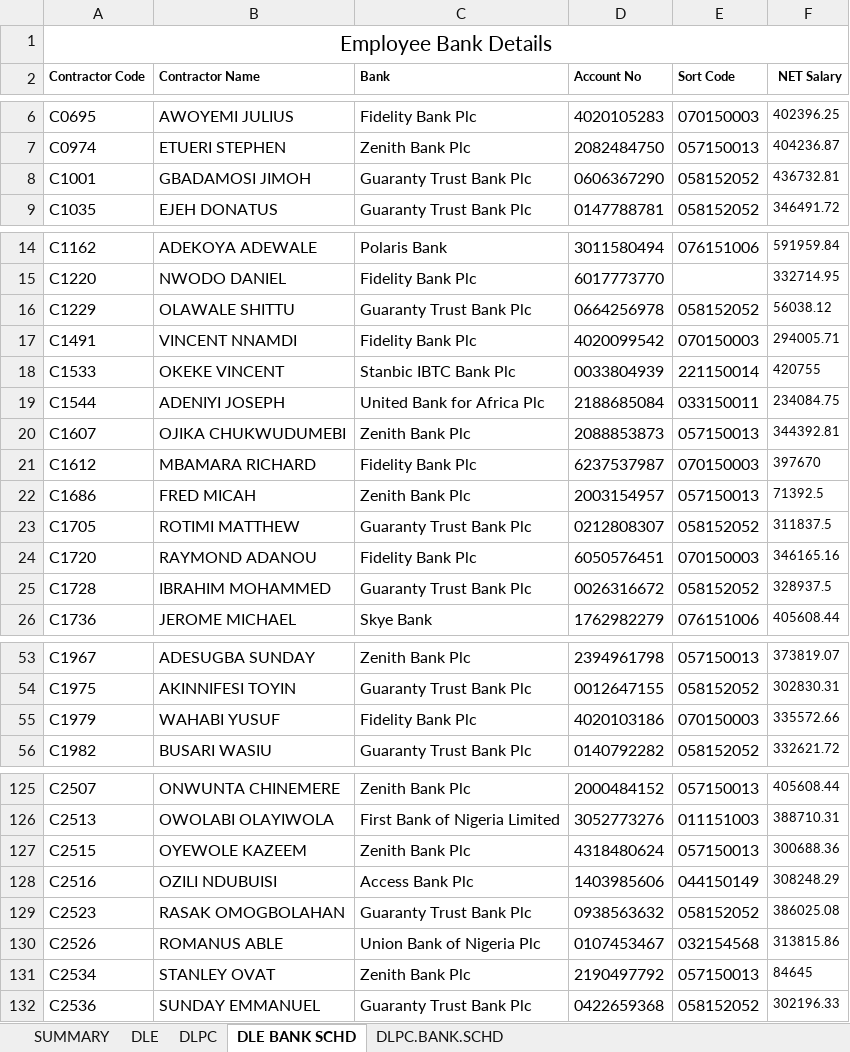
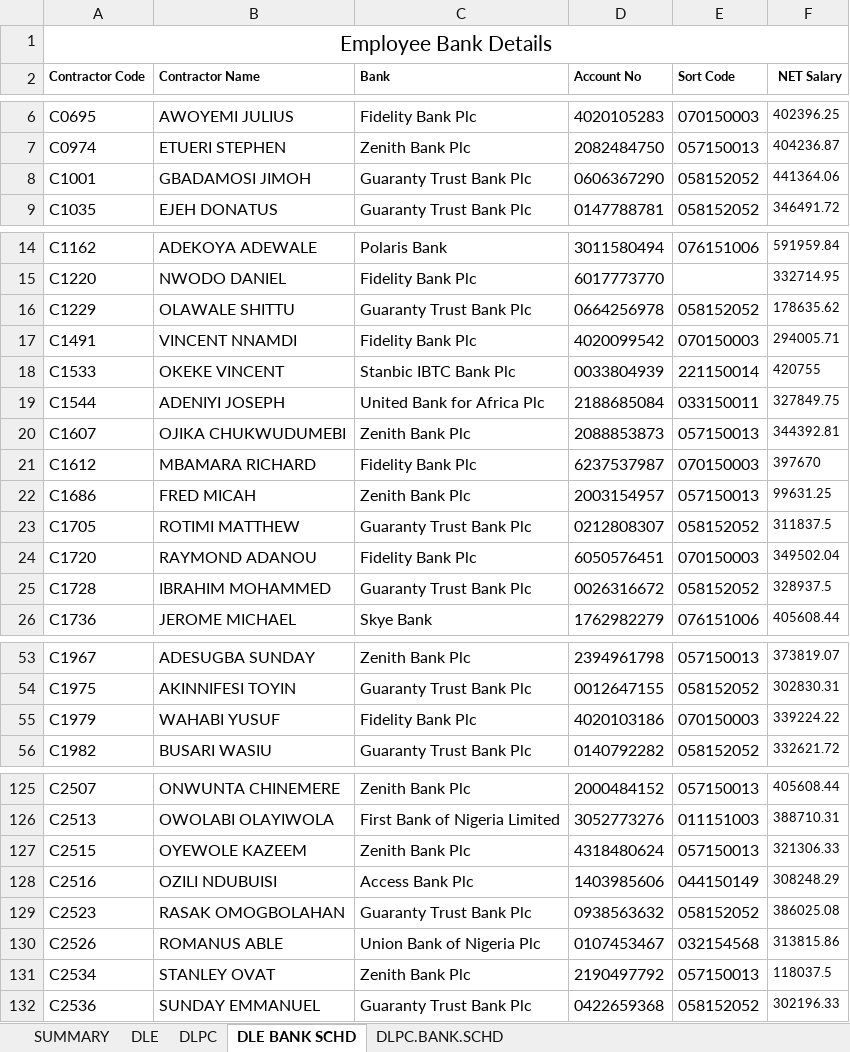
Before and after one commit to pipsengine/dle-connect, an Excel workbook: apps/dashboard/data/hris/payroll-exports/2026-09/SEPTEMBER 2026 DAYRATE PAYMENT SCHEDULE.xlsx, sheet DLE BANK SCHD, drawn as a sheet; only a part is shown, gaps mark what is left out; values as stored, in another font and other column widths than the file's, no borders; conditional formats and table styles not drawn; the diff covers the shown part only; the diff names each change by its address in the sheet, - before the commit and + after, or states it on an @@ line.

```diff
--- a/apps/dashboard/data/hris/payroll-exports/2026-09/SEPTEMBER 2026 DAYRATE PAYMENT SCHEDULE.xlsx (sheet DLE BANK SCHD)
+++ b/apps/dashboard/data/hris/payroll-exports/2026-09/SEPTEMBER 2026 DAYRATE PAYMENT SCHEDULE.xlsx (sheet DLE BANK SCHD)
-F8 (NET Salary): 436732.81
+F8 (NET Salary): 441364.06
-F16 (NET Salary): 56038.12
+F16 (NET Salary): 178635.62
-F19 (NET Salary): 234084.75
+F19 (NET Salary): 327849.75
-F22 (NET Salary): 71392.5
+F22 (NET Salary): 99631.25
-F24 (NET Salary): 346165.16
+F24 (NET Salary): 349502.04
-F55 (NET Salary): 335572.66
+F55 (NET Salary): 339224.22
-F127 (NET Salary): 300688.36
+F127 (NET Salary): 321306.33
-F131 (NET Salary): 84645
+F131 (NET Salary): 118037.5
```
Also changed, not shown: 3 edited cells elsewhere in this sheet, sheet DLE, sheet SUMMARY, 23 other files.
